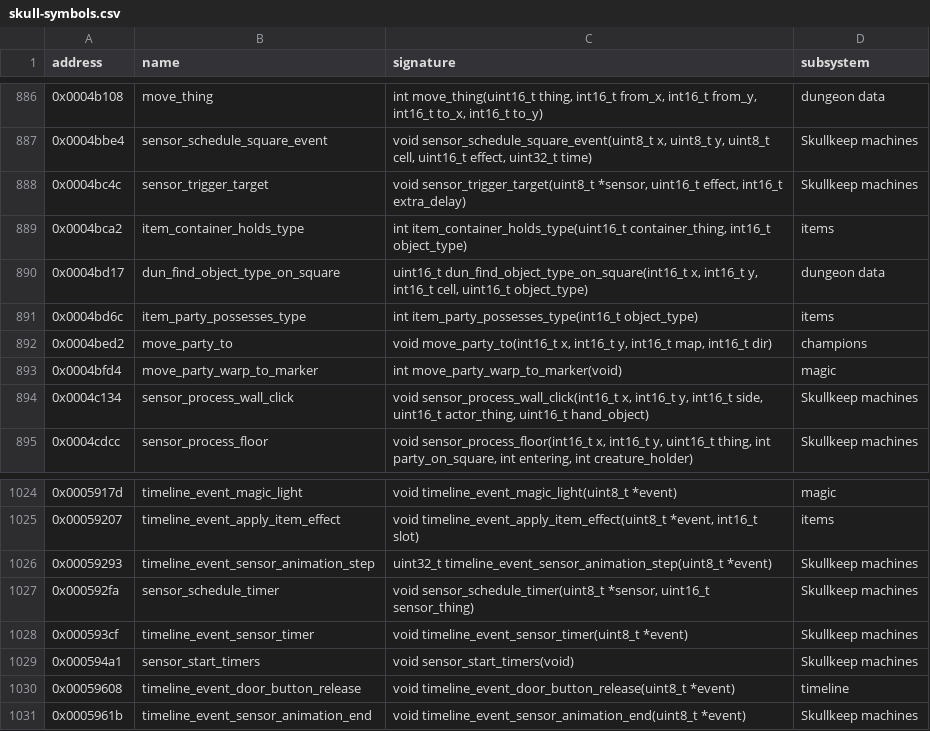
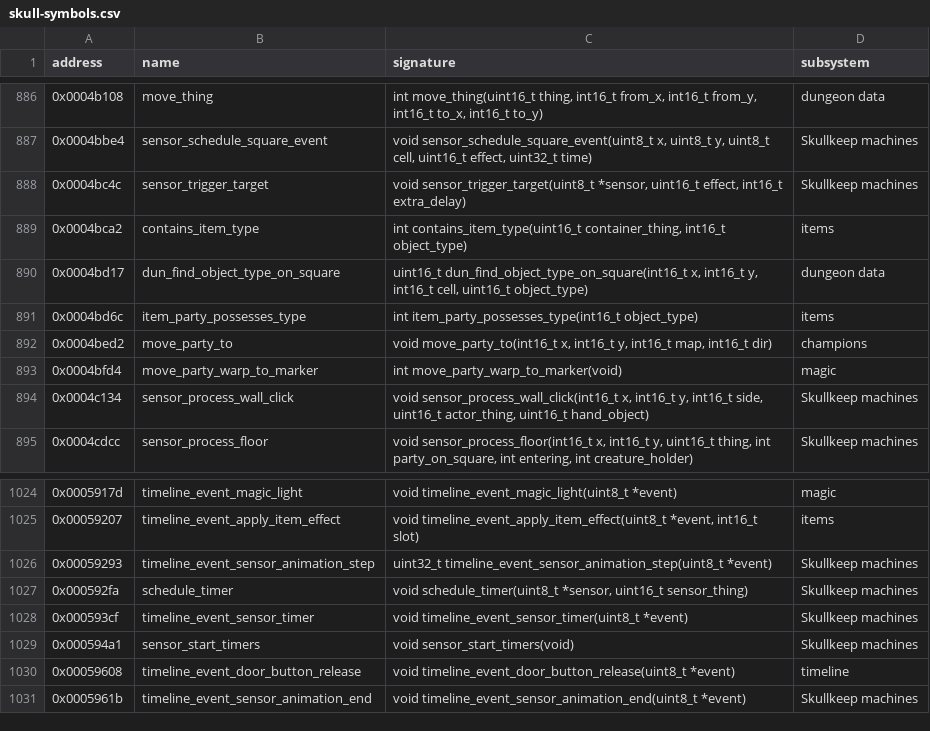
Before and after one commit to peterkmet/dm2mac, a CSV file: docs/skull-symbols.csv, drawn as a sheet; only a part is shown, gaps mark what is left out; the diff covers the shown part only.

Commit message:
refactor: clean up engine/sensor, part 2
The static functions of sensor.c lose the module prefix and the prefixes
of other modules, and the square event functions get names of the game
task. Truth values are bool: the predicates, the door and click results,
and the locals. The ornament accessor of a sensor gives the list index,
-1 for none, in place of the stored ordinal. The animation functions take
the sensor once, and the object transfer takes its options in a struct.

Renamed: dun_is_wall_thing_ornament_shown -> dun_is_alcove_shown
Renamed: sensor_ornament_ordinal -> sensor_ornament_index

```diff
--- a/docs/skull-symbols.csv
+++ b/docs/skull-symbols.csv
@@ -888,3 +888,3 @@ address,name,signature,subsystem
 0x0004bc4c,sensor_trigger_target,"void sensor_trigger_target(uint8_t *sensor, uint16_t effect, int16_t extra_delay)",Skullkeep machines
-0x0004bca2,item_container_holds_type,"int item_container_holds_type(uint16_t container_thing, int16_t object_type)",items
+0x0004bca2,contains_item_type,"int contains_item_type(uint16_t container_thing, int16_t object_type)",items
 0x0004bd17,dun_find_object_type_on_square,"uint16_t dun_find_object_type_on_square(int16_t x, int16_t y, int16_t cell, uint16_t object_type)",dungeon data
@@ -1026,3 +1026,3 @@ address,name,signature,subsystem
 0x00059293,timeline_event_sensor_animation_step,uint32_t timeline_event_sensor_animation_step(uint8_t *event),Skullkeep machines
-0x000592fa,sensor_schedule_timer,"void sensor_schedule_timer(uint8_t *sensor, uint16_t sensor_thing)",Skullkeep machines
+0x000592fa,schedule_timer,"void schedule_timer(uint8_t *sensor, uint16_t sensor_thing)",Skullkeep machines
 0x000593cf,timeline_event_sensor_timer,void timeline_event_sensor_timer(uint8_t *event),Skullkeep machines
```
Also changed, not shown: 30 edited cells elsewhere in this file, 11 other files.
